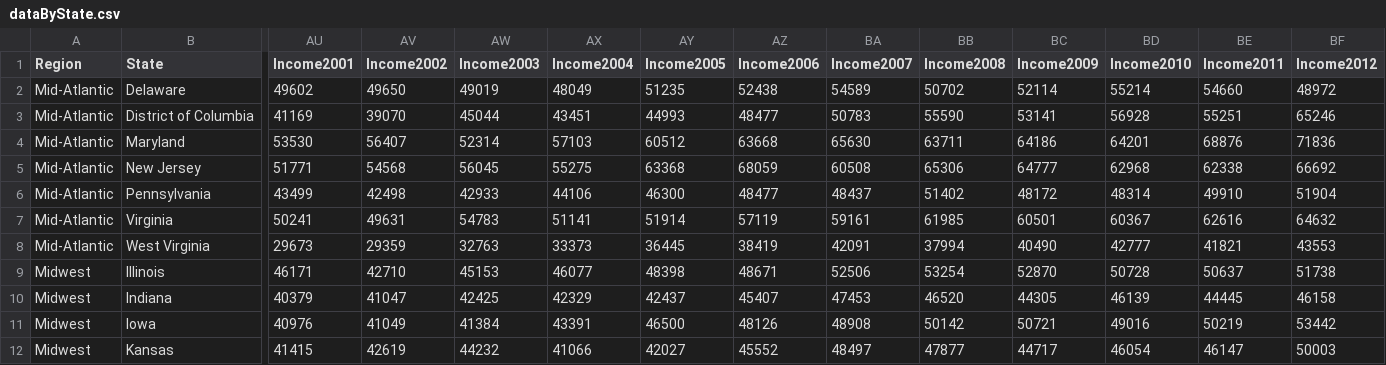
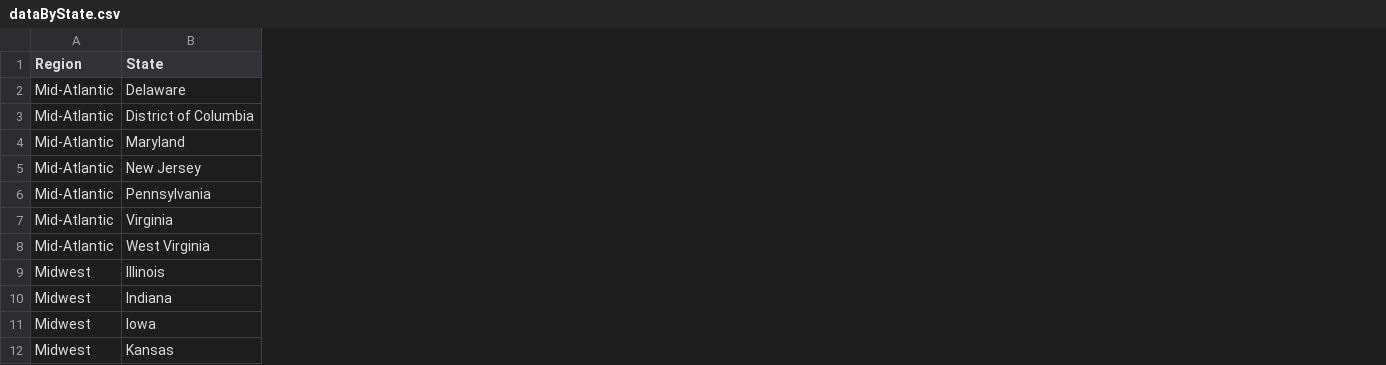
Before and after one commit to YuanyuanMaggie/info5100-project2, a CSV file: dataByState.csv, drawn as a sheet; only a part is shown, gaps mark what is left out; removed rows and columns are numbered as before the commit, all else as after; the diff covers the shown part only; the diff names each change by its address in the sheet, - before the commit and + after, or states it on an @@ line.

Commit message:
fix data file dataByState.csv

```diff
--- a/dataByState.csv
+++ b/dataByState.csv
-column AU (Income2001), rows 2-12: 49602 | 41169 | 53530 | 51771 | 43499 | 50241 | 29673 | 46171 | 40379 | 40976 | 41415
-column AV (Income2002), rows 2-12: 49650 | 39070 | 56407 | 54568 | 42498 | 49631 | 29359 | 42710 | 41047 | 41049 | 42619
-column AW (Income2003), rows 2-12: 49019 | 45044 | 52314 | 56045 | 42933 | 54783 | 32763 | 45153 | 42425 | 41384 | 44232
-column AX (Income2004), rows 2-12: 48049 | 43451 | 57103 | 55275 | 44106 | 51141 | 33373 | 46077 | 42329 | 43391 | 41066
-column AY (Income2005), rows 2-12: 51235 | 44993 | 60512 | 63368 | 46300 | 51914 | 36445 | 48398 | 42437 | 46500 | 42027
-column AZ (Income2006), rows 2-12: 52438 | 48477 | 63668 | 68059 | 48477 | 57119 | 38419 | 48671 | 45407 | 48126 | 45552
-column BA (Income2007), rows 2-12: 54589 | 50783 | 65630 | 60508 | 48437 | 59161 | 42091 | 52506 | 47453 | 48908 | 48497
-column BB (Income2008), rows 2-12: 50702 | 55590 | 63711 | 65306 | 51402 | 61985 | 37994 | 53254 | 46520 | 50142 | 47877
-column BC (Income2009), rows 2-12: 52114 | 53141 | 64186 | 64777 | 48172 | 60501 | 40490 | 52870 | 44305 | 50721 | 44717
-column BD (Income2010), rows 2-12: 55214 | 56928 | 64201 | 62968 | 48314 | 60367 | 42777 | 50728 | 46139 | 49016 | 46054
-column BE (Income2011), rows 2-12: 54660 | 55251 | 68876 | 62338 | 49910 | 62616 | 41821 | 50637 | 44445 | 50219 | 46147
-column BF (Income2012), rows 2-12: 48972 | 65246 | 71836 | 66692 | 51904 | 64632 | 43553 | 51738 | 46158 | 53442 | 50003
```
Also changed, not shown: 10 added columns and 2 removed columns elsewhere in this file.
